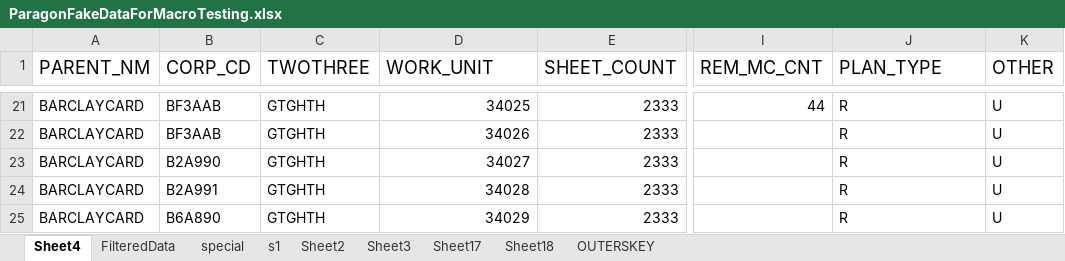
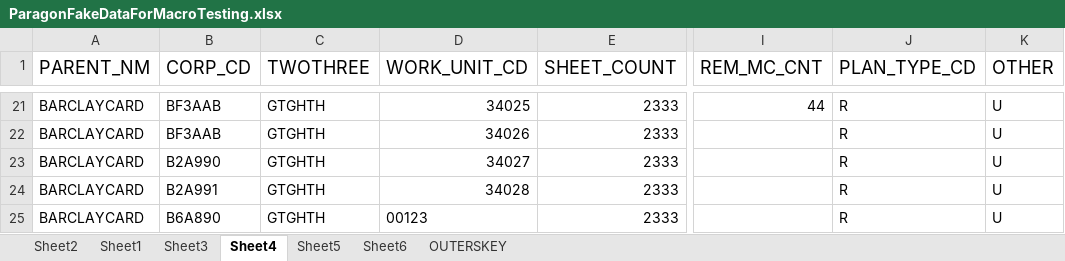
Before and after one commit to programmmerjosh/vb-scripts-paragon, an Excel workbook: ParagonFakeDataForMacroTesting.xlsx, sheet Sheet4, drawn as a sheet; only a part is shown, gaps mark what is left out; values as stored, in another font and other column widths than the file's, no borders; the diff names each change by its address in the sheet, - before the commit and + after, or states it on an @@ line.

Commit message:
update dummy data

```diff
--- a/ParagonFakeDataForMacroTesting.xlsx (sheet Sheet4)
+++ b/ParagonFakeDataForMacroTesting.xlsx (sheet Sheet4)
-sheet tab: FilteredData
-sheet tab: special
-sheet tab: s1
-sheet tab: Sheet17
-sheet tab: Sheet18
+sheet tab: Sheet1
+sheet tab: Sheet5
+sheet tab: Sheet6
@@ sheet tab order changed: Sheet2 | Sheet1 | Sheet3 | Sheet4 | Sheet5 | Sheet6 | OUTERSKEY @@
-D1: WORK_UNIT
+D1: WORK_UNIT_CD
-J1: PLAN_TYPE
+J1: PLAN_TYPE_CD
-D25 (WORK_UNIT_CD): 34029
+D25 (WORK_UNIT_CD): 00123
```
Also changed, not shown: sheet Sheet3, sheet Sheet2.
